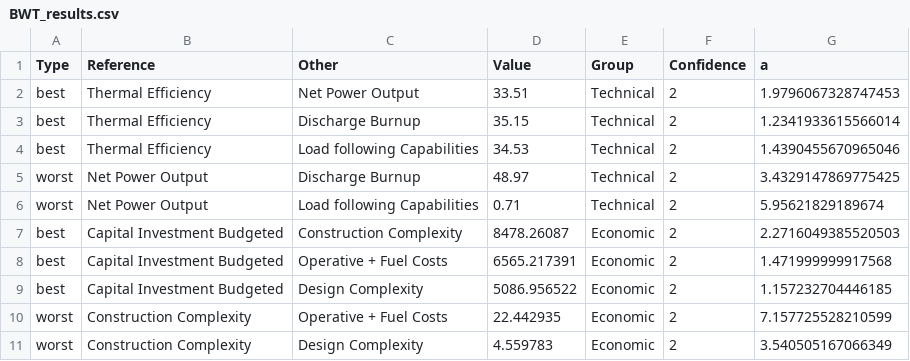
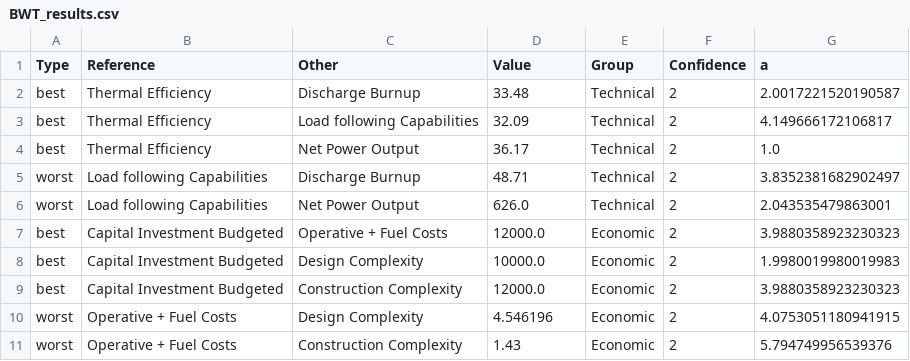
Before and after one commit to simo-pagliu/Master-Thesis, a CSV file: 03 - Weighting/BWT_results.csv, drawn as a sheet; only a part is shown; the diff covers the shown part only.

Commit message:
update in the weighting
added correct criteria and value function (placeholders) and results from a quite consistent elicitation (Luca)

```diff
--- a/03 - Weighting/BWT_results.csv
+++ b/03 - Weighting/BWT_results.csv
@@ -1,11 +1,11 @@
 Type,Reference,Other,Value,Group,Confidence,a
-best,Thermal Efficiency,Net Power Output,33.51,Technical,2,1.9796067328747453
-best,Thermal Efficiency,Discharge Burnup,35.15,Technical,2,1.2341933615566014
-best,Thermal Efficiency,Load following Capabilities,34.53,Technical,2,1.4390455670965046
-worst,Net Power Output,Discharge Burnup,48.97,Technical,2,3.4329147869775425
-worst,Net Power Output,Load following Capabilities,0.71,Technical,2,5.95621829189674
-best,Capital Investment Budgeted,Construction Complexity,8478.26087,Economic,2,2.2716049385520503
-best,Capital Investment Budgeted,Operative + Fuel Costs,6565.217391,Economic,2,1.471999999917568
-best,Capital Investment Budgeted,Design Complexity,5086.956522,Economic,2,1.157232704446185
-worst,Construction Complexity,Operative + Fuel Costs,22.442935,Economic,2,7.157725528210599
-worst,Construction Complexity,Design Complexity,4.559783,Economic,2,3.540505167066349
+best,Thermal Efficiency,Discharge Burnup,33.48,Technical,2,2.0017221520190587
+best,Thermal Efficiency,Load following Capabilities,32.09,Technical,2,4.149666172106817
+best,Thermal Efficiency,Net Power Output,36.17,Technical,2,1.0
+worst,Load following Capabilities,Discharge Burnup,48.71,Technical,2,3.8352381682902497
+worst,Load following Capabilities,Net Power Output,626.0,Technical,2,2.043535479863001
+best,Capital Investment Budgeted,Operative + Fuel Costs,12000.0,Economic,2,3.9880358923230323
+best,Capital Investment Budgeted,Design Complexity,10000.0,Economic,2,1.9980019980019983
+best,Capital Investment Budgeted,Construction Complexity,12000.0,Economic,2,3.9880358923230323
+worst,Operative + Fuel Costs,Design Complexity,4.546196,Economic,2,4.0753051180941915
+worst,Operative + Fuel Costs,Construction Complexity,1.43,Economic,2,5.794749956539376
```
Also changed, not shown: 61 edited cells elsewhere in this file, 03 - Weighting/value_functions.csv, 1 other file.
